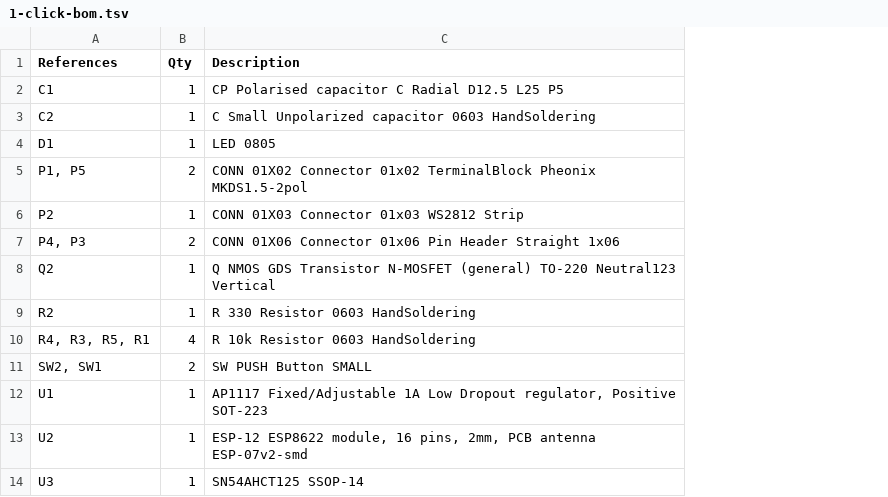
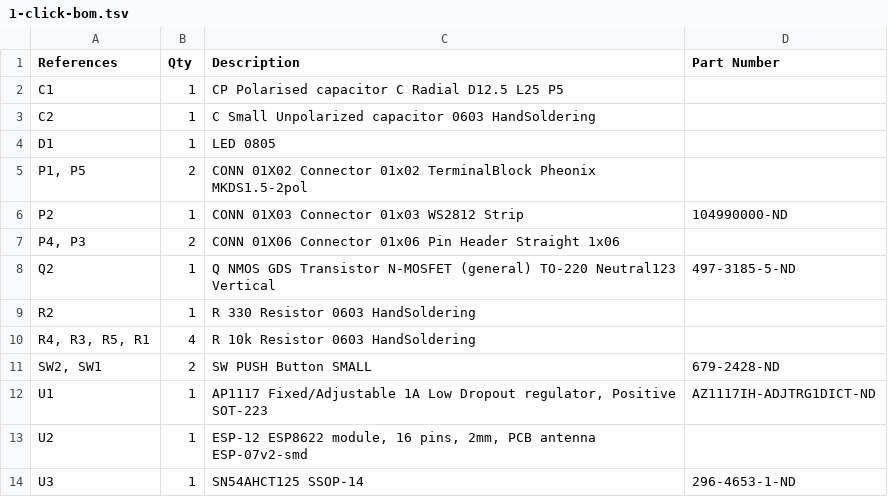
Before and after one commit to lukecyca/partycat, a TSV file: 1-click-bom.tsv, drawn as a sheet; the diff names each change by its address in the sheet, - before the commit and + after, or states it on an @@ line.

Commit message:
Added some Digikey part numbers to BOM

```diff
--- a/1-click-bom.tsv
+++ b/1-click-bom.tsv
+column D (Part Number), rows 6-14: 104990000-ND |  | 497-3185-5-ND |  |  | 679-2428-ND | AZ1117IH-ADJTRG1DICT-ND |  | 296-4653-1-ND
```
